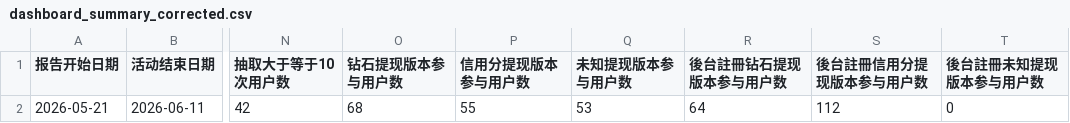
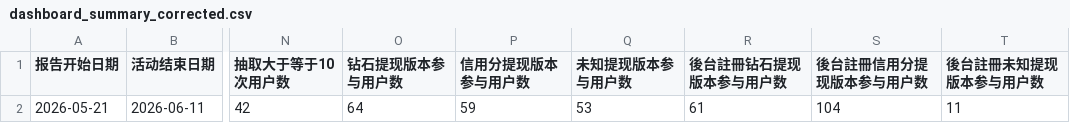
Before and after one commit to HsuHanLing/Lucky_Scratch_Dashboard, a CSV file: data/dashboard_summary_corrected.csv, drawn as a sheet; only a part is shown, gaps mark what is left out; the diff names each change by its address in the sheet, - before the commit and + after, or states it on an @@ line.

```diff
--- a/data/dashboard_summary_corrected.csv
+++ b/data/dashboard_summary_corrected.csv
-O2 (钻石提现版本参与用户数): 68
+O2 (钻石提现版本参与用户数): 64
-P2 (信用分提现版本参与用户数): 55
+P2 (信用分提现版本参与用户数): 59
-R2 (後台註冊钻石提现版本参与用户数): 64
+R2 (後台註冊钻石提现版本参与用户数): 61
-S2 (後台註冊信用分提现版本参与用户数): 112
+S2 (後台註冊信用分提现版本参与用户数): 104
-T2 (後台註冊未知提现版本参与用户数): 0
+T2 (後台註冊未知提现版本参与用户数): 11
```
Also changed, not shown: data/user_draw_summary_corrected.csv, data/validation_checks_corrected.csv, 4 other files.
